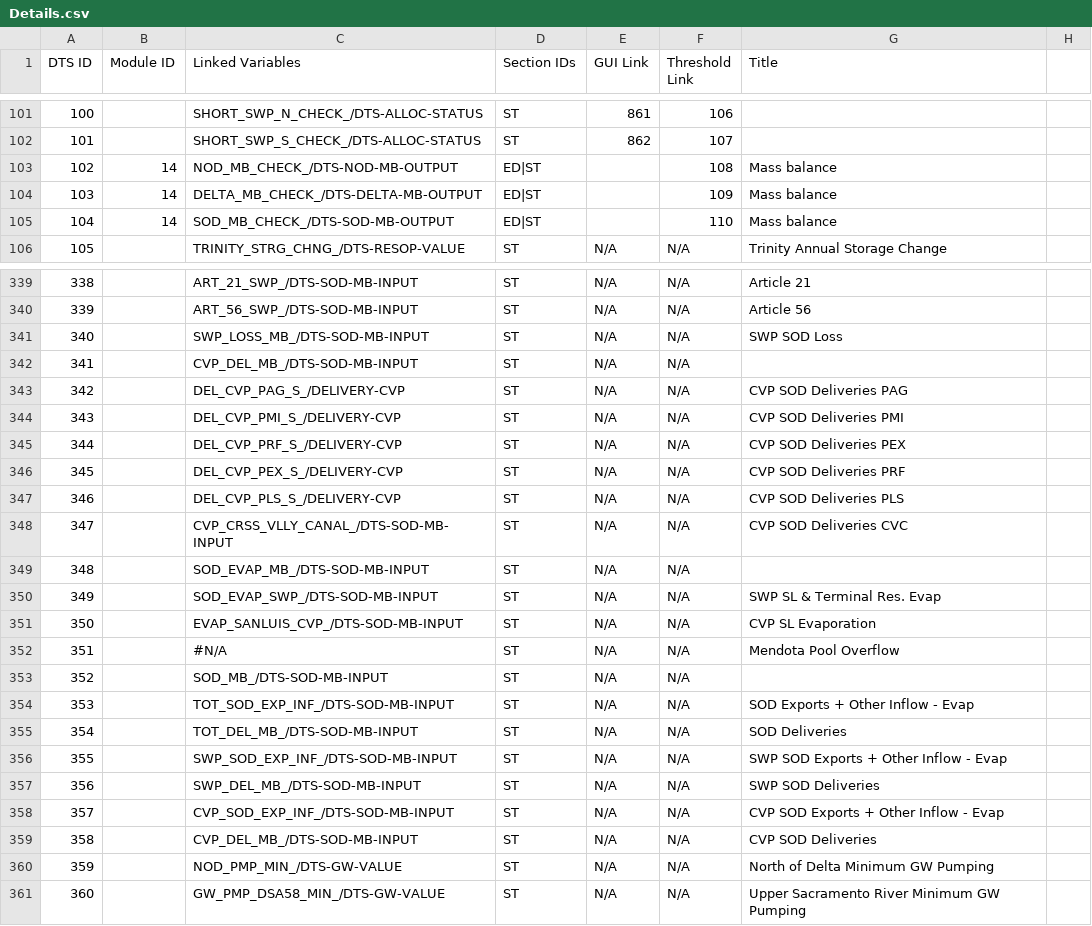
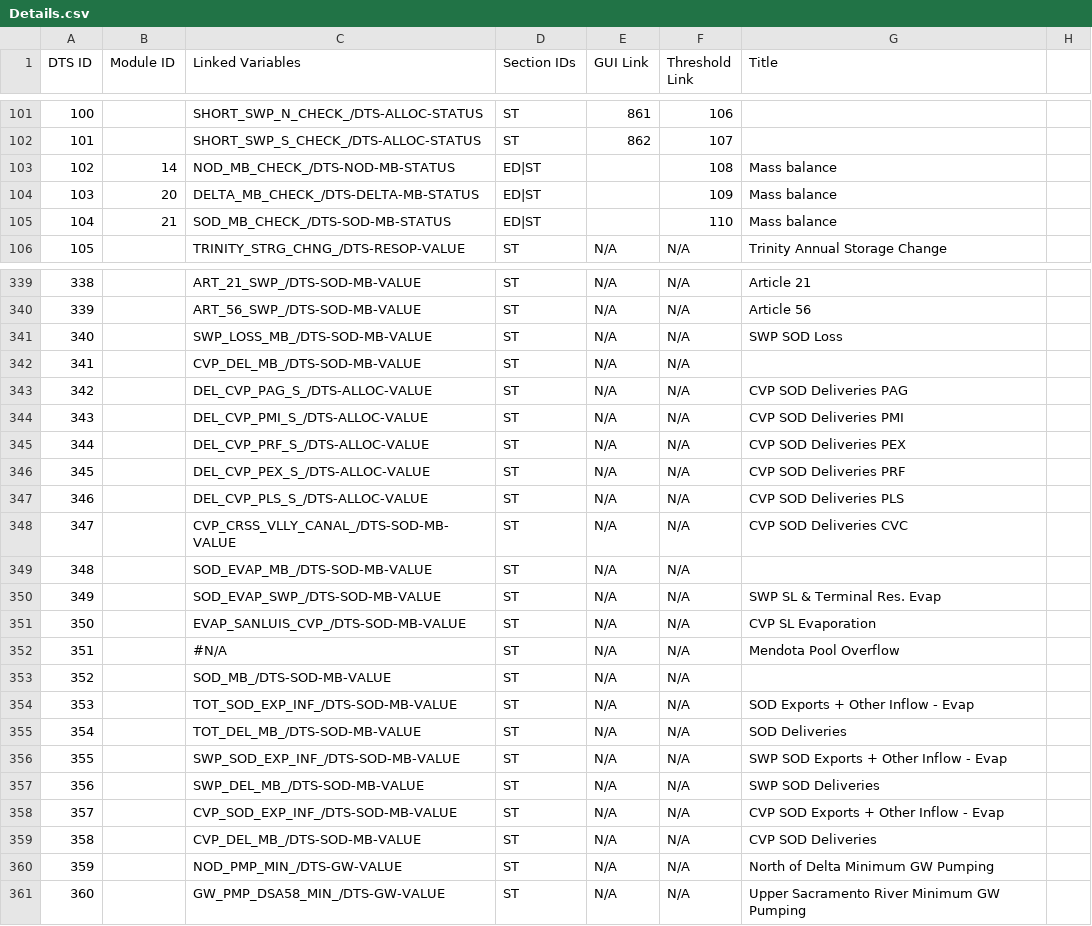
Before and after one commit to CentralValleyModeling/DWR-Enhanced-Post-Processing-Tool, a CSV file: eppt-nbui/src/main/config/qaqc/Details.csv, drawn as a sheet; only a part is shown, gaps mark what is left out; the diff covers the shown part only; the diff names each change by its address in the sheet, - before the commit and + after, or states it on an @@ line.

Commit message:
Update details.csv obtained from AAli on 02/19/2020. Also changed the module ID for Delta and SOD balance so that the Mass Balance category in the Exec report is now distinguishing between MB in NOD, Delta, and SOD.

```diff
--- a/eppt-nbui/src/main/config/qaqc/Details.csv
+++ b/eppt-nbui/src/main/config/qaqc/Details.csv
-C103 (Linked Variables): NOD_MB_CHECK_/DTS-NOD-MB-OUTPUT
+C103 (Linked Variables): NOD_MB_CHECK_/DTS-NOD-MB-STATUS
-B104 (Module ID): 14
+B104 (Module ID): 20
-C104 (Linked Variables): DELTA_MB_CHECK_/DTS-DELTA-MB-OUTPUT
+C104 (Linked Variables): DELTA_MB_CHECK_/DTS-DELTA-MB-STATUS
-B105 (Module ID): 14
+B105 (Module ID): 21
-C105 (Linked Variables): SOD_MB_CHECK_/DTS-SOD-MB-OUTPUT
+C105 (Linked Variables): SOD_MB_CHECK_/DTS-SOD-MB-STATUS
-C339 (Linked Variables): ART_21_SWP_/DTS-SOD-MB-INPUT
+C339 (Linked Variables): ART_21_SWP_/DTS-SOD-MB-VALUE
-C340 (Linked Variables): ART_56_SWP_/DTS-SOD-MB-INPUT
+C340 (Linked Variables): ART_56_SWP_/DTS-SOD-MB-VALUE
-C341 (Linked Variables): SWP_LOSS_MB_/DTS-SOD-MB-INPUT
+C341 (Linked Variables): SWP_LOSS_MB_/DTS-SOD-MB-VALUE
-C342 (Linked Variables): CVP_DEL_MB_/DTS-SOD-MB-INPUT
+C342 (Linked Variables): CVP_DEL_MB_/DTS-SOD-MB-VALUE
-C343 (Linked Variables): DEL_CVP_PAG_S_/DELIVERY-CVP
+C343 (Linked Variables): DEL_CVP_PAG_S_/DTS-ALLOC-VALUE
-C344 (Linked Variables): DEL_CVP_PMI_S_/DELIVERY-CVP
+C344 (Linked Variables): DEL_CVP_PMI_S_/DTS-ALLOC-VALUE
-C345 (Linked Variables): DEL_CVP_PRF_S_/DELIVERY-CVP
+C345 (Linked Variables): DEL_CVP_PRF_S_/DTS-ALLOC-VALUE
-C346 (Linked Variables): DEL_CVP_PEX_S_/DELIVERY-CVP
+C346 (Linked Variables): DEL_CVP_PEX_S_/DTS-ALLOC-VALUE
-C347 (Linked Variables): DEL_CVP_PLS_S_/DELIVERY-CVP
+C347 (Linked Variables): DEL_CVP_PLS_S_/DTS-ALLOC-VALUE
-C348 (Linked Variables): CVP_CRSS_VLLY_CANAL_/DTS-SOD-MB-INPUT
+C348 (Linked Variables): CVP_CRSS_VLLY_CANAL_/DTS-SOD-MB-VALUE
-C349 (Linked Variables): SOD_EVAP_MB_/DTS-SOD-MB-INPUT
+C349 (Linked Variables): SOD_EVAP_MB_/DTS-SOD-MB-VALUE
-C350 (Linked Variables): SOD_EVAP_SWP_/DTS-SOD-MB-INPUT
+C350 (Linked Variables): SOD_EVAP_SWP_/DTS-SOD-MB-VALUE
-C351 (Linked Variables): EVAP_SANLUIS_CVP_/DTS-SOD-MB-INPUT
+C351 (Linked Variables): EVAP_SANLUIS_CVP_/DTS-SOD-MB-VALUE
-C353 (Linked Variables): SOD_MB_/DTS-SOD-MB-INPUT
+C353 (Linked Variables): SOD_MB_/DTS-SOD-MB-VALUE
-C354 (Linked Variables): TOT_SOD_EXP_INF_/DTS-SOD-MB-INPUT
+C354 (Linked Variables): TOT_SOD_EXP_INF_/DTS-SOD-MB-VALUE
-C355 (Linked Variables): TOT_DEL_MB_/DTS-SOD-MB-INPUT
+C355 (Linked Variables): TOT_DEL_MB_/DTS-SOD-MB-VALUE
-C356 (Linked Variables): SWP_SOD_EXP_INF_/DTS-SOD-MB-INPUT
+C356 (Linked Variables): SWP_SOD_EXP_INF_/DTS-SOD-MB-VALUE
-C357 (Linked Variables): SWP_DEL_MB_/DTS-SOD-MB-INPUT
+C357 (Linked Variables): SWP_DEL_MB_/DTS-SOD-MB-VALUE
-C358 (Linked Variables): CVP_SOD_EXP_INF_/DTS-SOD-MB-INPUT
+C358 (Linked Variables): CVP_SOD_EXP_INF_/DTS-SOD-MB-VALUE
-C359 (Linked Variables): CVP_DEL_MB_/DTS-SOD-MB-INPUT
+C359 (Linked Variables): CVP_DEL_MB_/DTS-SOD-MB-VALUE
```
Also changed, not shown: 66 edited cells elsewhere in this file.
